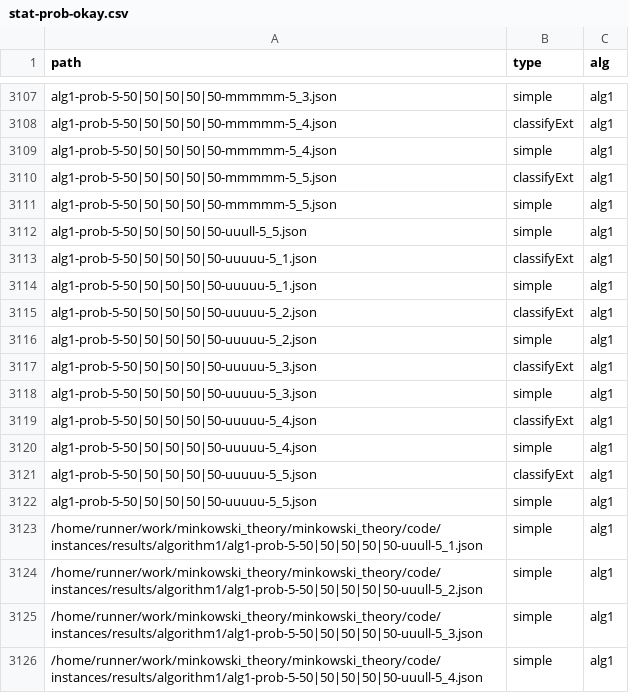
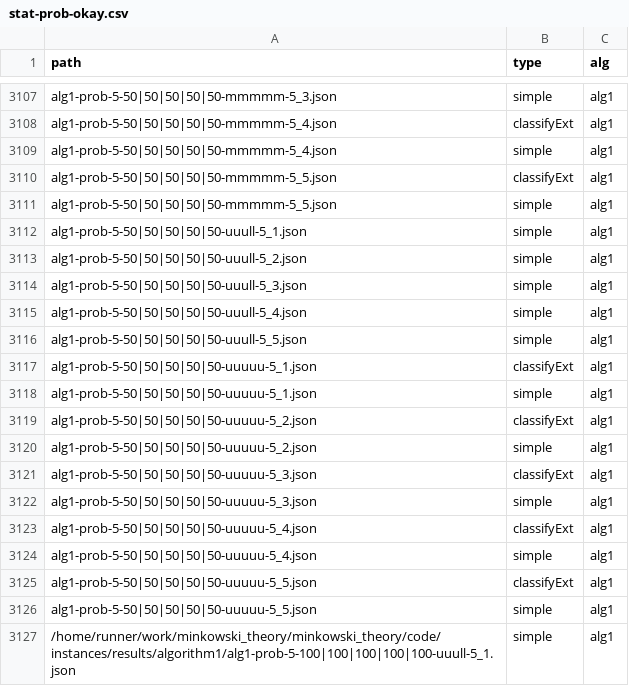
Before and after one commit to lyngesen/MSP-generators, a CSV file: code/instances/stat-prob-okay.csv, drawn as a sheet; only a part is shown, gaps mark what is left out.

Commit message:
update stat in result files

```diff
--- a/code/instances/stat-prob-okay.csv
+++ b/code/instances/stat-prob-okay.csv
@@ -3111,2 +3111,6 @@ alg1-prob-5-50|50|50|50|50-mmmmm-5_5.json,classifyExt,alg1
 alg1-prob-5-50|50|50|50|50-mmmmm-5_5.json,simple,alg1
+alg1-prob-5-50|50|50|50|50-uuull-5_1.json,simple,alg1
+alg1-prob-5-50|50|50|50|50-uuull-5_2.json,simple,alg1
+alg1-prob-5-50|50|50|50|50-uuull-5_3.json,simple,alg1
+alg1-prob-5-50|50|50|50|50-uuull-5_4.json,simple,alg1
 alg1-prob-5-50|50|50|50|50-uuull-5_5.json,simple,alg1
@@ -3122,5 +3126,2 @@ alg1-prob-5-50|50|50|50|50-uuuuu-5_5.json,classifyExt,alg1
 alg1-prob-5-50|50|50|50|50-uuuuu-5_5.json,simple,alg1
-/home/runner/work/minkowski_theory/minkowski_theory/code/instances/results/algorithm1/alg1-prob-5-50|50|50|50|50-uuull-5_1.json,simple,alg1
-/home/runner/work/minkowski_theory/minkowski_theory/code/instances/results/algorithm1/alg1-prob-5-50|50|50|50|50-uuull-5_2.json,simple,alg1
-/home/runner/work/minkowski_theory/minkowski_theory/code/instances/results/algorithm1/alg1-prob-5-50|50|50|50|50-uuull-5_3.json,simple,alg1
-/home/runner/work/minkowski_theory/minkowski_theory/code/instances/results/algorithm1/alg1-prob-5-50|50|50|50|50-uuull-5_4.json,simple,alg1
+/home/runner/work/minkowski_theory/minkowski_theory/code/instances/results/algorithm1/alg1-prob-5-100|100|100|100|100-uuull-5_1.json,simple,alg1
```
